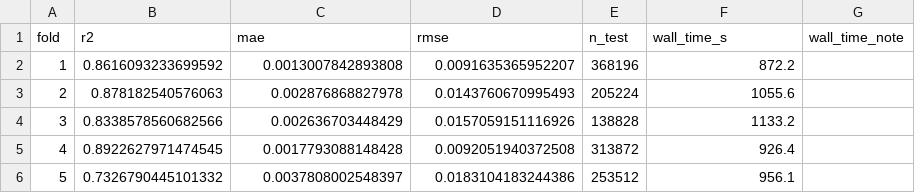
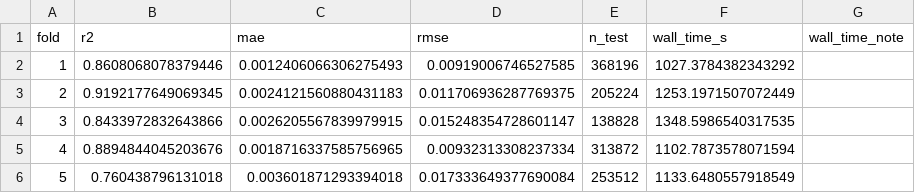
Before and after one commit to LukaStojanovic123/huff-gravitational-model-slovenia, a CSV file: outputs/tables/ml_NW_cv_results.csv, drawn as a sheet.

```diff
--- a/outputs/tables/ml_NW_cv_results.csv
+++ b/outputs/tables/ml_NW_cv_results.csv
@@ -1,6 +1,6 @@
 fold,r2,mae,rmse,n_test,wall_time_s,wall_time_note
-1,0.8616093233699592,0.0013007842893808,0.0091635365952207,368196,872.2,
-2,0.878182540576063,0.002876868827978,0.0143760670995493,205224,1055.6,
-3,0.8338578560682566,0.002636703448429,0.0157059151116926,138828,1133.2,
-4,0.8922627971474545,0.0017793088148428,0.0092051940372508,313872,926.4,
-5,0.7326790445101332,0.0037808002548397,0.0183104183244386,253512,956.1,
+1,0.8608068078379446,0.0012406066306275493,0.00919006746527585,368196,1027.3784382343292,
+2,0.9192177649069345,0.0024121560880431183,0.011706936287769375,205224,1253.1971507072449,
+3,0.8433972832643866,0.0026205567839979915,0.015248354728601147,138828,1348.5986540317535,
+4,0.8894844045203676,0.0018716337585756965,0.00932313308237334,313872,1102.7873578071594,
+5,0.760438796131018,0.003601871293394018,0.017333649377690084,253512,1133.6480557918549,
```
Also changed, not shown: outputs/audit/output_manifest.csv, outputs/tables/ml_NW_vs_NW_comparison.csv, 18 other files.
